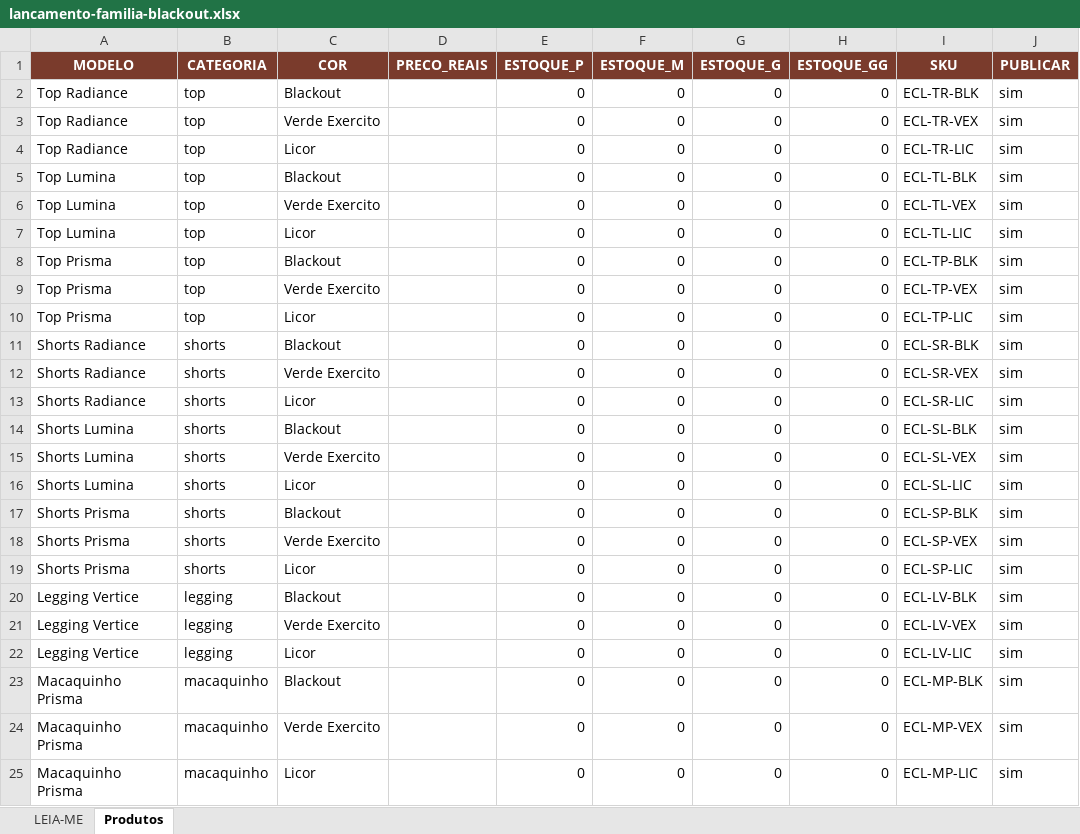
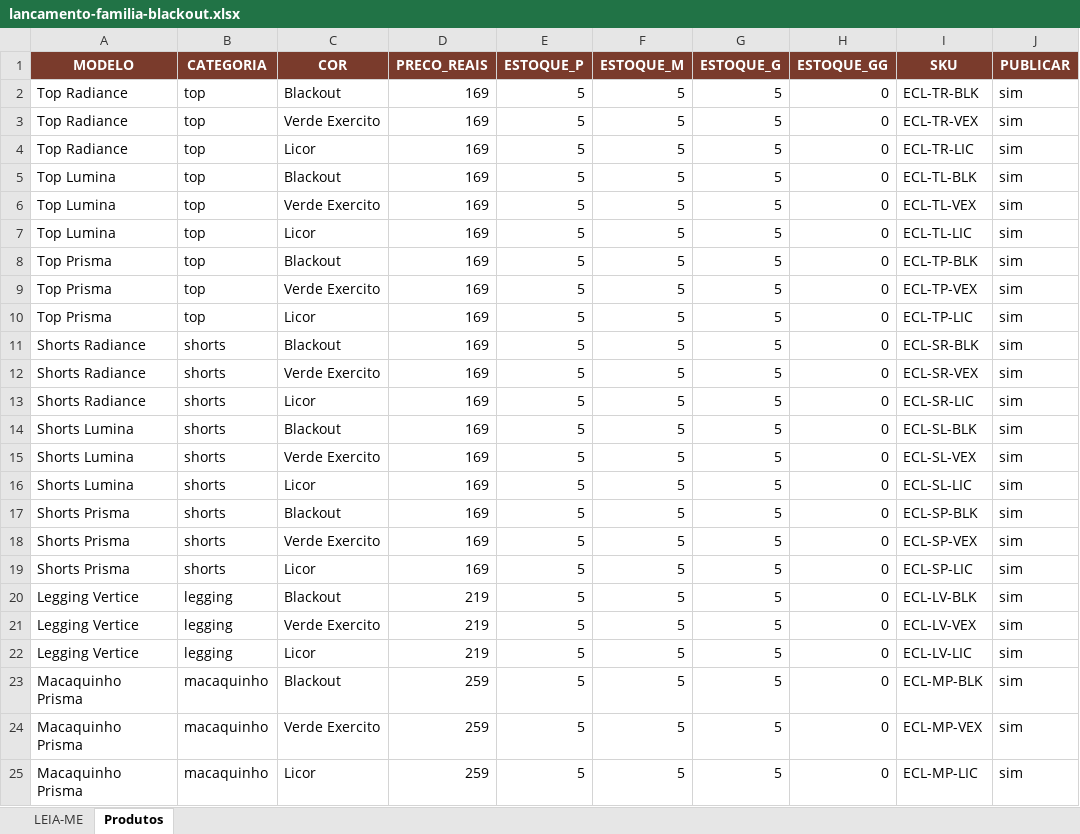
Before and after one commit to revendaprofit/eclat, an Excel workbook: docs/lancamento-familia-blackout.xlsx, sheet Produtos, drawn as a sheet; only a part is shown; values as stored, in another font and other column widths than the file's, no borders; charts and pictures not drawn; the diff names each change by its address in the sheet, - before the commit and + after, or states it on an @@ line.

```diff
--- a/docs/lancamento-familia-blackout.xlsx (sheet Produtos)
+++ b/docs/lancamento-familia-blackout.xlsx (sheet Produtos)
-D2:D19 (PRECO_REAIS): (empty)
+D2:D19 (PRECO_REAIS): 169
-E2:E25 (ESTOQUE_P): 0
+E2:E25 (ESTOQUE_P): 5
-F2:F25 (ESTOQUE_M): 0
+F2:F25 (ESTOQUE_M): 5
-G2:G25 (ESTOQUE_G): 0
+G2:G25 (ESTOQUE_G): 5
-D20:D22 (PRECO_REAIS): (empty)
+D20:D22 (PRECO_REAIS): 219
-D23:D25 (PRECO_REAIS): (empty)
+D23:D25 (PRECO_REAIS): 259
```
Also changed, not shown: charts or pictures, 2 other files.
